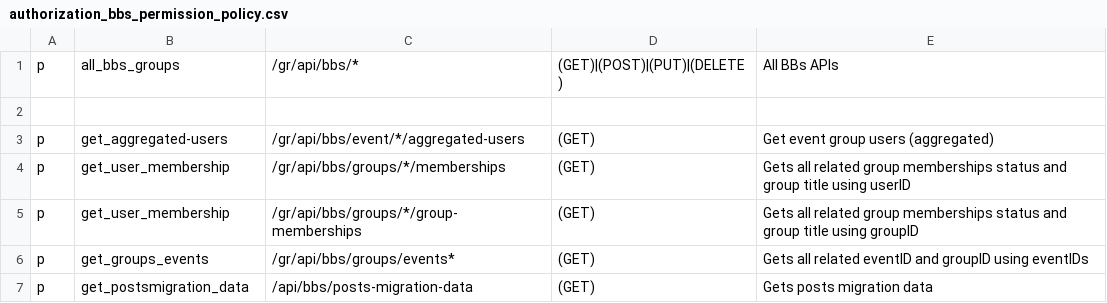
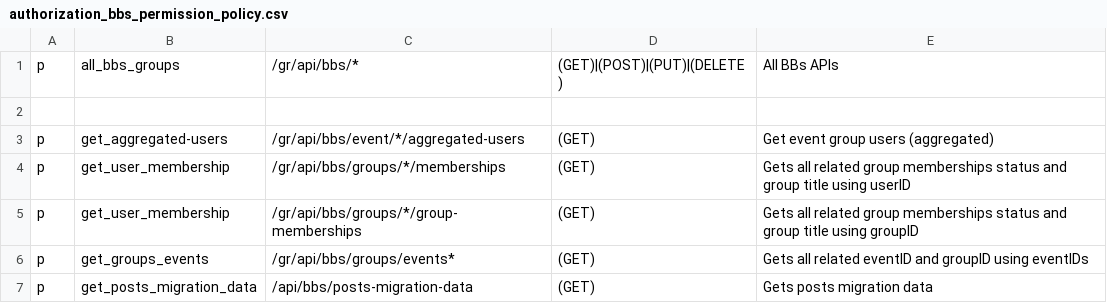
Before and after one commit to rokwire/groups-building-block, a CSV file: driver/web/authorization_bbs_permission_policy.csv, drawn as a sheet.

Commit message:
Fix typo

```diff
--- a/driver/web/authorization_bbs_permission_policy.csv
+++ b/driver/web/authorization_bbs_permission_policy.csv
@@ -6,2 +6,2 @@ p, get_user_membership, /gr/api/bbs/groups/*/group-memberships, (GET), Gets all
 p, get_groups_events, /gr/api/bbs/groups/events*, (GET), Gets all related eventID and groupID using eventIDs
-p, get_postsmigration_data, /api/bbs/posts-migration-data, (GET), Gets posts migration data
+p, get_posts_migration_data, /api/bbs/posts-migration-data, (GET), Gets posts migration data
```
